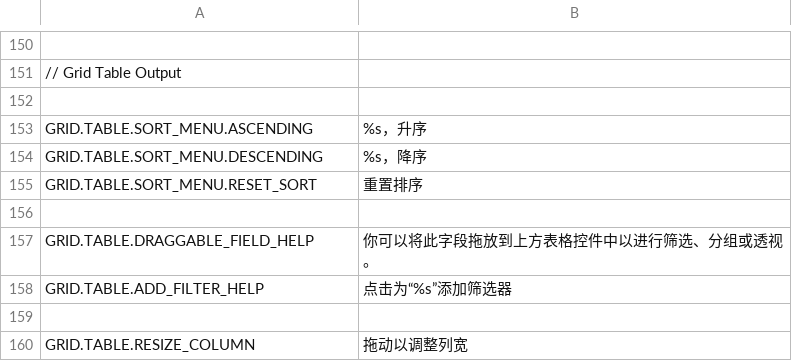
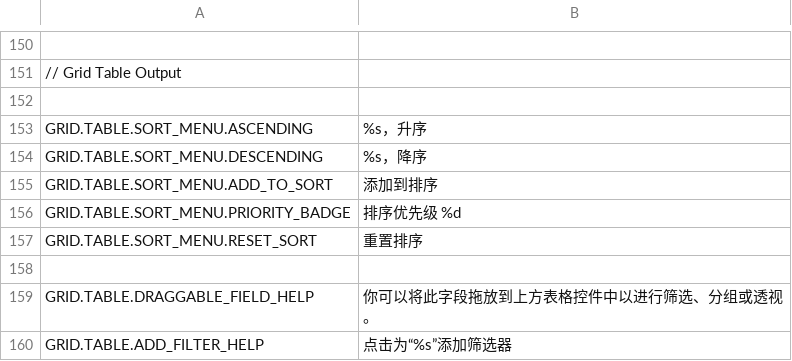
Before and after one commit to mieweb/datavis-glide, a TSV file: trans/zh-Hans-CN.tsv, drawn as a sheet; only a part is shown, gaps mark what is left out; the shorter side is filled out with more unchanged rows; the diff names each change by its address in the sheet, - before the commit and + after, or states it on an @@ line.

```diff
--- a/trans/zh-Hans-CN.tsv
+++ b/trans/zh-Hans-CN.tsv
+row 155: GRID.TABLE.SORT_MENU.ADD_TO_SORT | 添加到排序
+row 156: GRID.TABLE.SORT_MENU.PRIORITY_BADGE | 排序优先级 %d
```
Also changed, not shown: trans/es-MX.tsv, trans/fr-FR.tsv, 22 other files.
